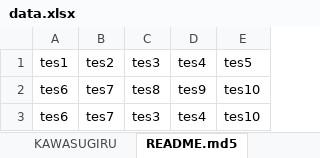
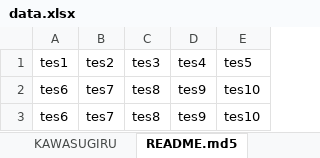
Before and after one commit to LuisTanu/Newsboard, an Excel workbook: data.xlsx, sheet README.md5, drawn as a sheet; values as stored, in another font and other column widths than the file's, no borders; the diff names each change by its address in the sheet, - before the commit and + after, or states it on an @@ line.

```diff
--- a/data.xlsx (sheet README.md5)
+++ b/data.xlsx (sheet README.md5)
-C3 (tes3): tes3
+C3 (tes3): tes8
-D3 (tes4): tes4
+D3 (tes4): tes9
```
Also changed, not shown: sheet KAWASUGIRU, 23 other files.
